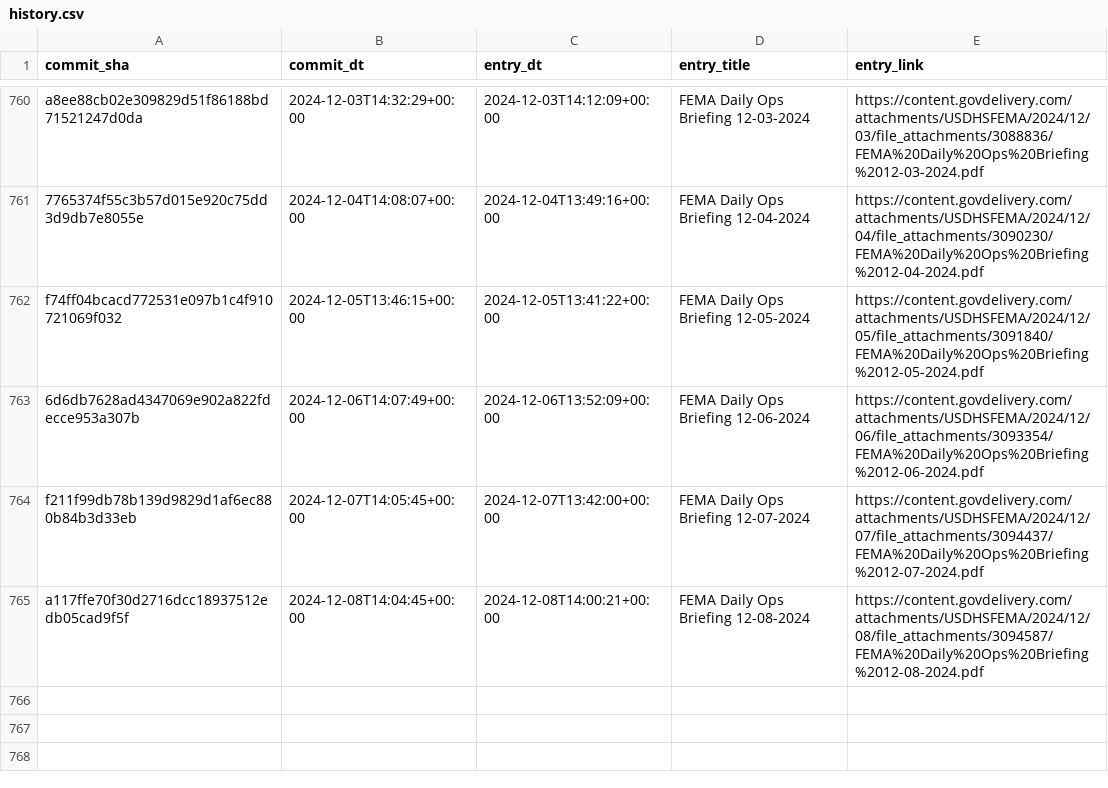
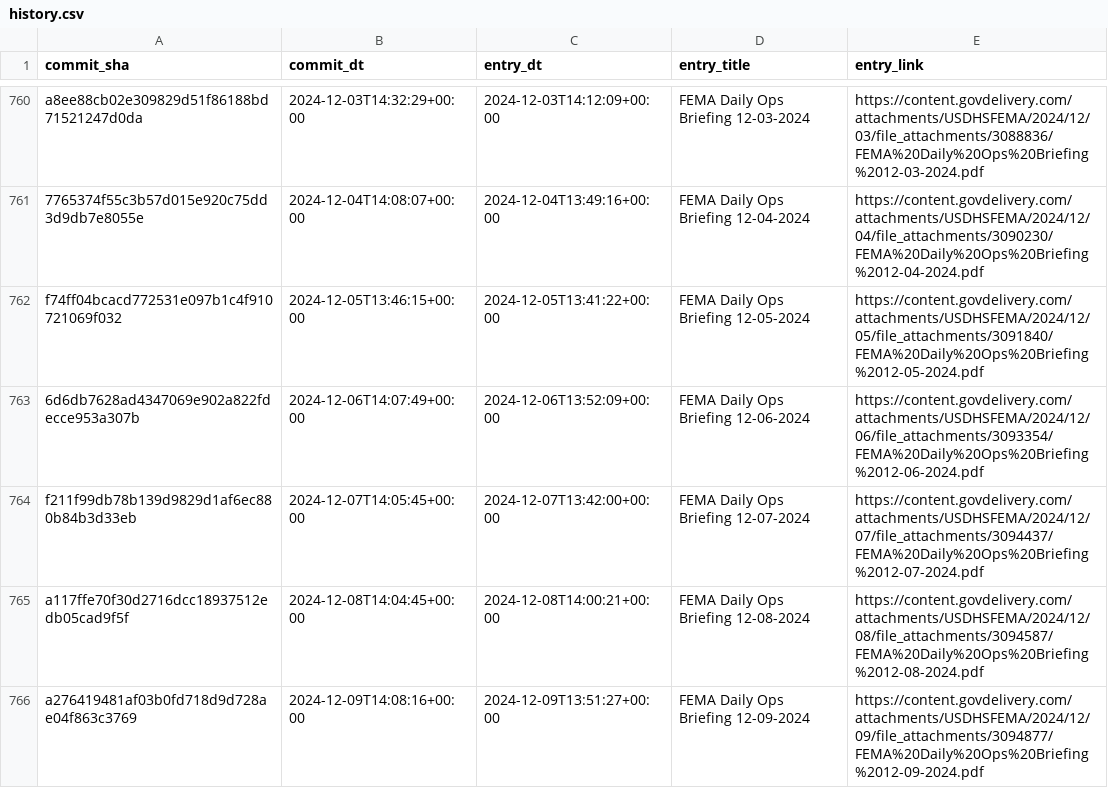
Before and after one commit to data-liberation-project/fema-daily-ops-email-to-rss, a CSV file: output/history.csv, drawn as a sheet; only a part is shown, gaps mark what is left out; the diff names each change by its address in the sheet, - before the commit and + after, or states it on an @@ line.

```diff
--- a/output/history.csv
+++ b/output/history.csv
+row 766: a276419481af03b0fd718d9d728ae04f863c3769 | 2024-12-09T14:08:16+00:00 | 2024-12-09T13:51:27+00:00 | FEMA Daily Ops Briefing 12-09-2024 | https://content.govdelivery.com/attachments/USDHSFEMA/2024/12/09/file_attachments/3094877/FEMA%20Daily%20Ops%20Briefing%2012-09-2024.pdf
```
